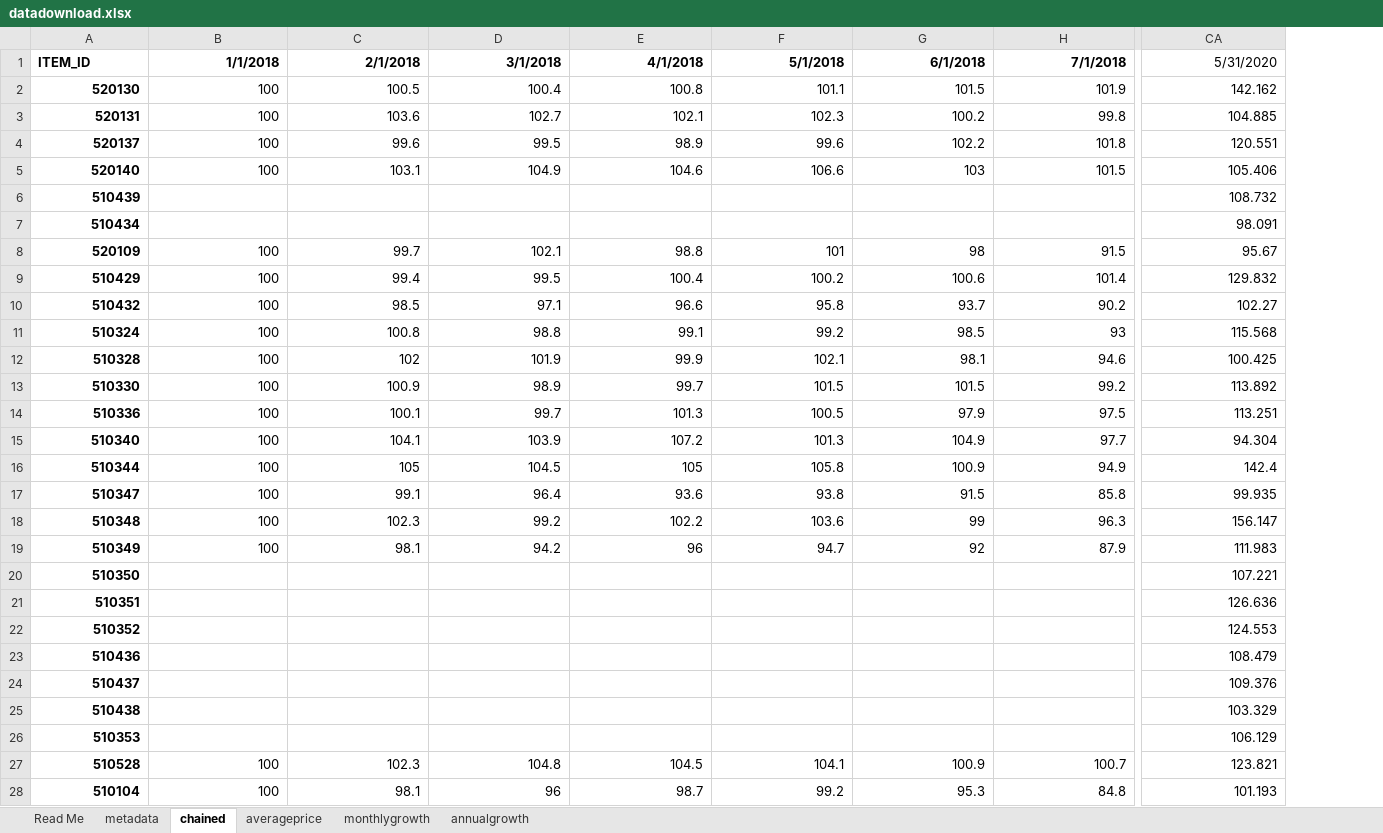
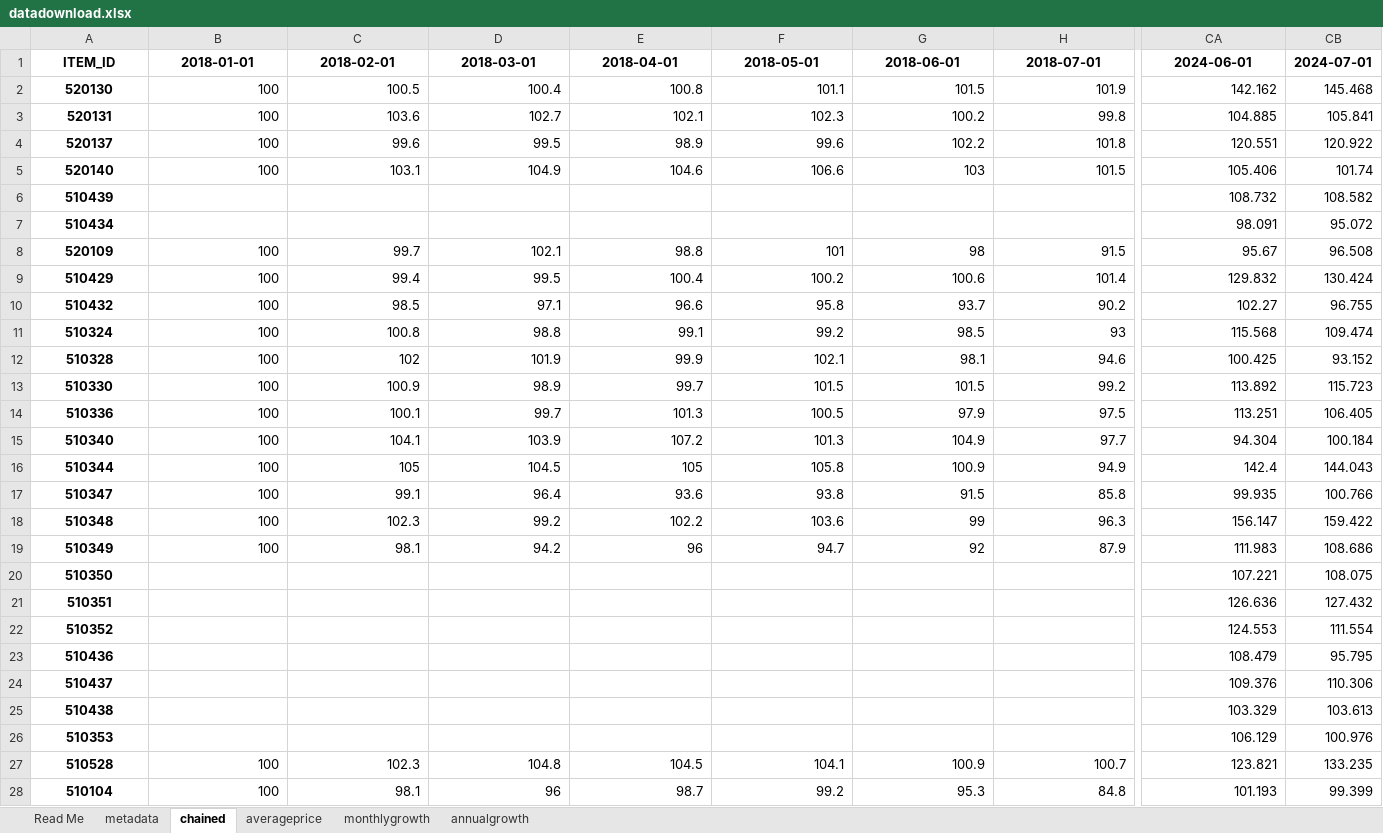
Before and after one commit to ONSvisual/cpi-items-actions-archive-mar25, an Excel workbook: datadownload.xlsx, sheet chained, drawn as a sheet; only a part is shown, gaps mark what is left out; values as stored, in another font and other column widths than the file's, no borders; the diff covers the shown part only; the diff names each change by its address in the sheet, - before the commit and + after, or states it on an @@ line.

```diff
--- a/datadownload.xlsx (sheet chained)
+++ b/datadownload.xlsx (sheet chained)
+column CB, rows 1-28: 2024-07-01 | 145.468 | 105.841 | 120.922 | 101.74 | 108.582 | 95.072 | 96.508 | 130.424 | 96.755 | 109.474 | 93.152 | 115.723 | 106.405 | 100.184 | 144.043 | 100.766 | 159.422 | 108.686 | 108.075 | 127.432 | 111.554 | 95.795 | 110.306 | 103.613 | 100.976 | 133.235 | 99.399
-A1 alignment: left
+A1 alignment: center
-B1: 1/1/2018
+B1: 2018-01-01
-B1:CA1 alignment: right
+B1:CA1 alignment: center
-C1: 2/1/2018
+C1: 2018-02-01
-D1: 3/1/2018
+D1: 2018-03-01
-E1: 4/1/2018
+E1: 2018-04-01
-F1: 5/1/2018
+F1: 2018-05-01
-G1: 6/1/2018
+G1: 2018-06-01
-H1: 7/1/2018
+H1: 2018-07-01
-CA1: 5/31/2020
+CA1: 2024-06-01
-CA1 bold: off
+CA1 bold: on
-A2:A28 alignment: right
+A2:A28 alignment: center
```
Also changed, not shown: 70 edited cells and cell formats elsewhere in this sheet, sheet metadata, sheet annualgrowth, sheet monthlygrowth, sheet averageprice, 6 other files.
